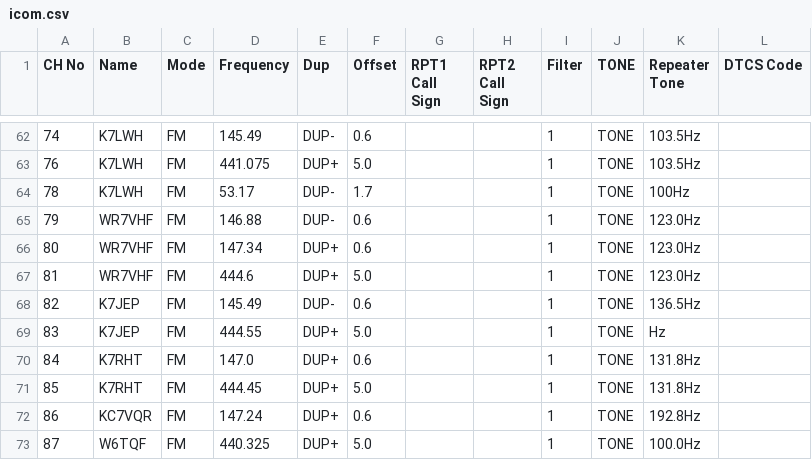
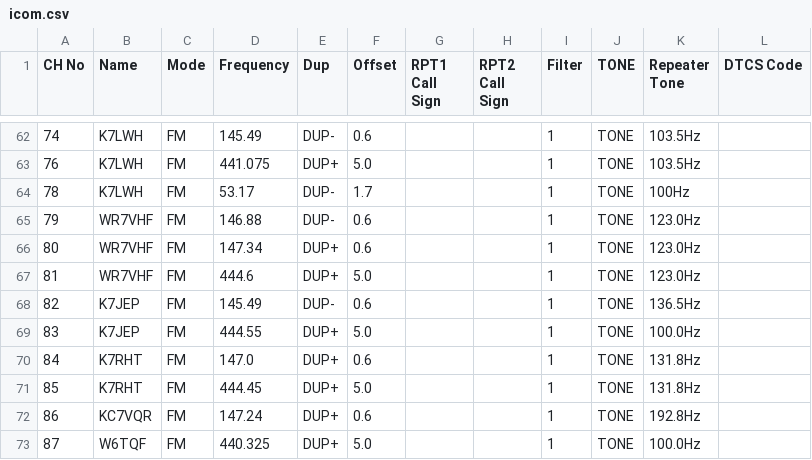
Before and after one commit to QCaudron/repeater_roundabout, a CSV file: assets/programming_files/icom.csv, drawn as a sheet; only a part is shown, gaps mark what is left out.

```diff
--- a/assets/programming_files/icom.csv
+++ b/assets/programming_files/icom.csv
@@ -68,3 +68,3 @@ CH No,Name,Mode,Frequency,Dup,Offset,RPT1 Call Sign,RPT2 Call Sign,Filter,TONE,R
 82,K7JEP,FM,145.49,DUP-,0.6,,,1,TONE,136.5Hz,
-83,K7JEP,FM,444.55,DUP+,5.0,,,1,TONE,Hz,
+83,K7JEP,FM,444.55,DUP+,5.0,,,1,TONE,100.0Hz,
 84,K7RHT,FM,147.0,DUP+,0.6,,,1,TONE,131.8Hz,
```
Also changed, not shown: assets/programming_files/all_rr_frequencies.csv, assets/programming_files/rr_frequencies.csv, 4 other files.
